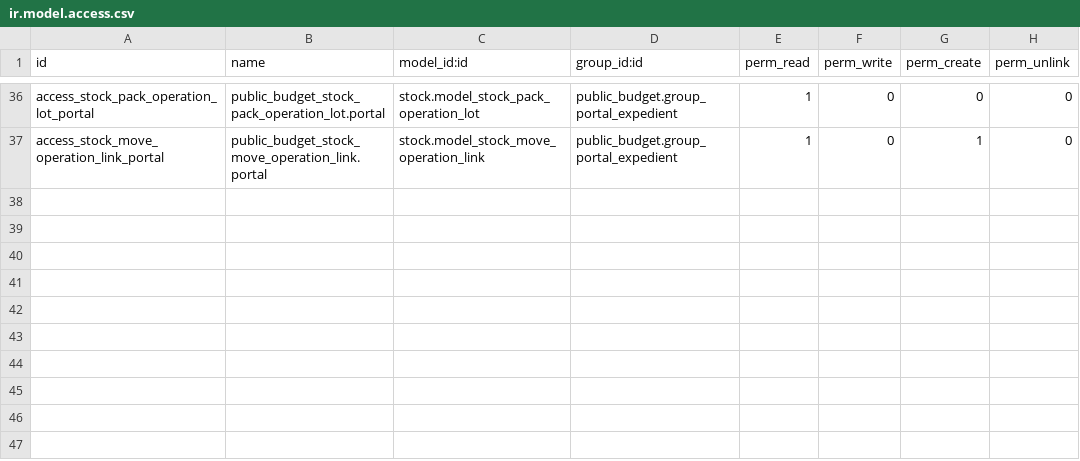
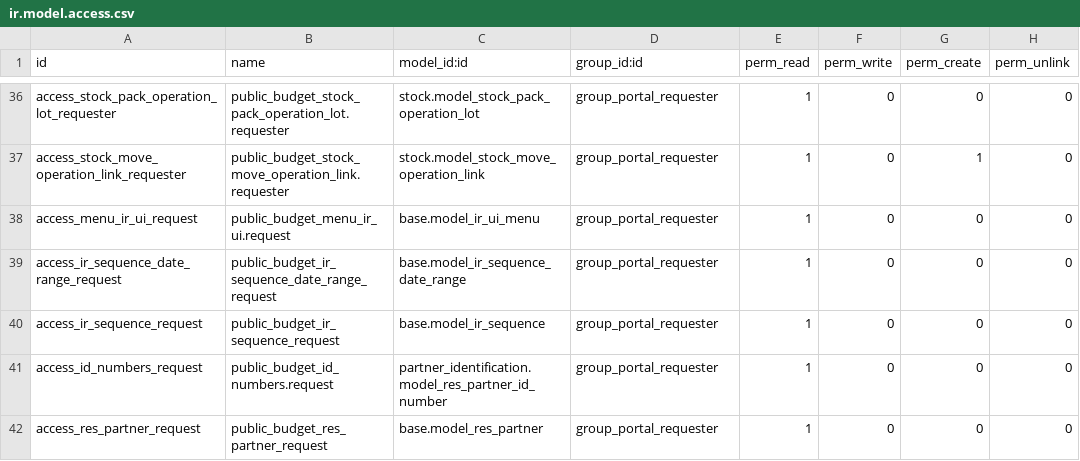
Before and after one commit to ingadhoc/odoo-public-administration, a CSV file: sipreco_purchase/security/ir.model.access.csv, drawn as a sheet; only a part is shown, gaps mark what is left out; the diff covers the shown part only; the diff names each change by its address in the sheet, - before the commit and + after, or states it on an @@ line.

Commit message:
[IMP] add new portal-requester group

```diff
--- a/sipreco_purchase/security/ir.model.access.csv
+++ b/sipreco_purchase/security/ir.model.access.csv
-A36 (id): access_stock_pack_operation_lot_portal
+A36 (id): access_stock_pack_operation_lot_requester
-B36 (name): public_budget_stock_pack_operation_lot.portal
+B36 (name): public_budget_stock_pack_operation_lot.requester
-D36:D37 (group_id:id): public_budget.group_portal_expedient
+D36:D37 (group_id:id): group_portal_requester
-A37 (id): access_stock_move_operation_link_portal
+A37 (id): access_stock_move_operation_link_requester
-B37 (name): public_budget_stock_move_operation_link.portal
+B37 (name): public_budget_stock_move_operation_link.requester
+row 38: access_menu_ir_ui_request | public_budget_menu_ir_ui.request | base.model_ir_ui_menu | group_portal_requester | 1 | 0 | 0 | 0
+row 39: access_ir_sequence_date_range_request | public_budget_ir_sequence_date_range_request | base.model_ir_sequence_date_range | group_portal_requester | 1 | 0 | 0 | 0
+row 40: access_ir_sequence_request | public_budget_ir_sequence_request | base.model_ir_sequence | group_portal_requester | 1 | 0 | 0 | 0
+row 41: access_id_numbers_request | public_budget_id_numbers.request | partner_identification.model_res_partner_id_number | group_portal_requester | 1 | 0 | 0 | 0
+row 42: access_res_partner_request | public_budget_res_partner_request | base.model_res_partner | group_portal_requester | 1 | 0 | 0 | 0
```
Also changed, not shown: 45 edited cells elsewhere in this file, 3 other files.
